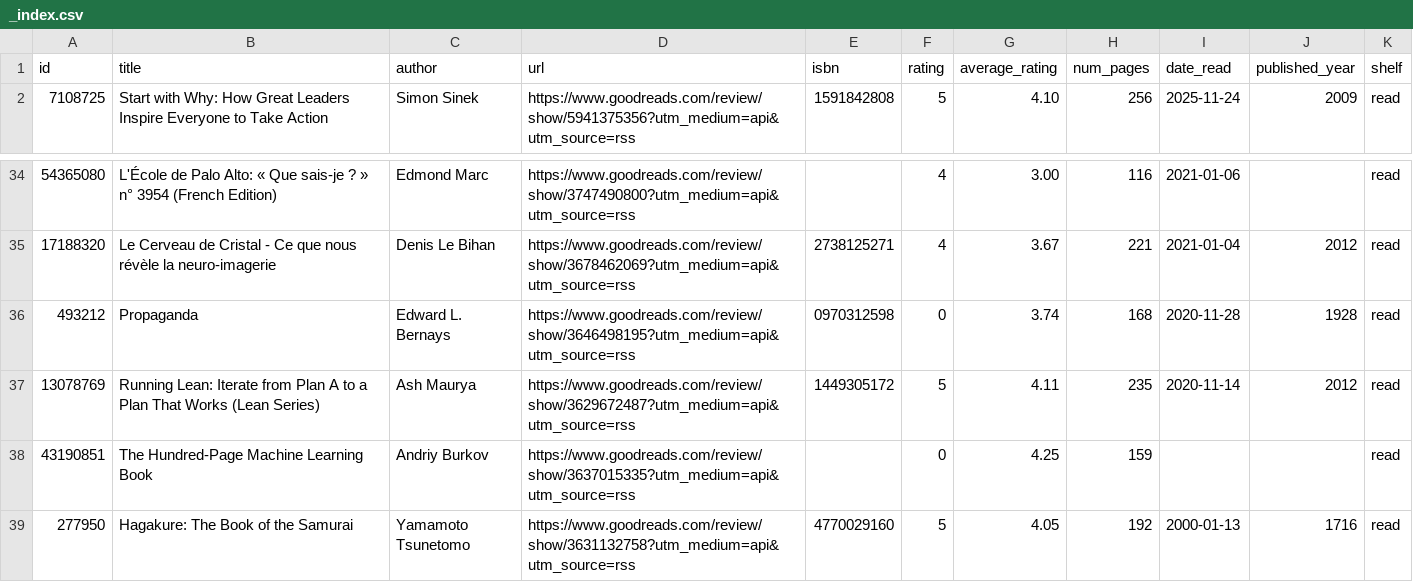
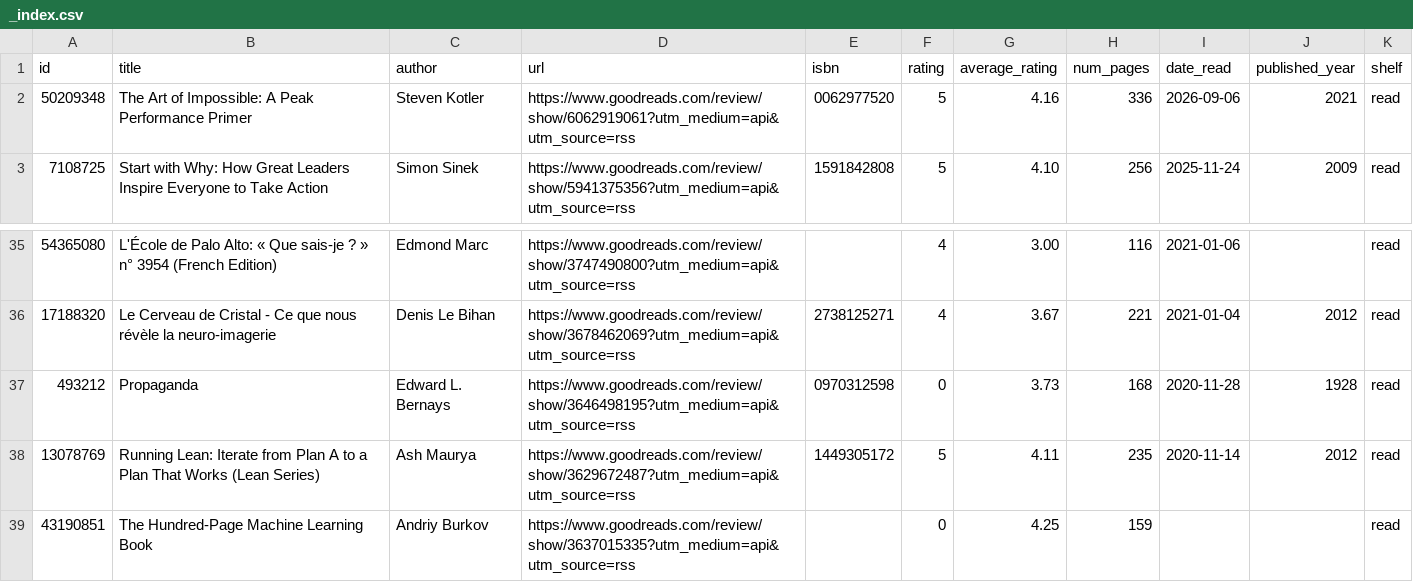
Before and after one commit to adriens/whoami, a CSV file: data/goodreads/124105866/_index.csv, drawn as a sheet; only a part is shown, gaps mark what is left out; the shorter side is filled out with more unchanged rows.

Commit message:
chore(goodreads): add review — The Art of Impossible (5 stars)
- tags: flow, peak-performance, neuroscience, energy, grit, curiosity, habits, group-flow (first occurrence)
- refresh: propaganda average_rating sync

```diff
--- a/data/goodreads/124105866/_index.csv
+++ b/data/goodreads/124105866/_index.csv
@@ -1,2 +1,3 @@
 id,title,author,url,isbn,rating,average_rating,num_pages,date_read,published_year,shelf
+50209348,The Art of Impossible: A Peak Performance Primer,Steven Kotler,https://www.goodreads.com/review/show/6062919061?utm_medium=api&utm_source=rss,0062977520,5,4.16,336,2026-09-06,2021,read
 7108725,Start with Why: How Great Leaders Inspire Everyone to Take Action,Simon Sinek,https://www.goodreads.com/review/show/5941375356?utm_medium=api&utm_source=rss,1591842808,5,4.10,256,2025-11-24,2009,read
@@ -35,3 +36,3 @@ id,title,author,url,isbn,rating,average_rating,num_pages,date_read,published_yea
 17188320,Le Cerveau de Cristal - Ce que nous révèle la neuro-imagerie,Denis Le Bihan,https://www.goodreads.com/review/show/3678462069?utm_medium=api&utm_source=rss,2738125271,4,3.67,221,2021-01-04,2012,read
-493212,Propaganda,Edward L. Bernays,https://www.goodreads.com/review/show/3646498195?utm_medium=api&utm_source=rss,0970312598,0,3.74,168,2020-11-28,1928,read
+493212,Propaganda,Edward L. Bernays,https://www.goodreads.com/review/show/3646498195?utm_medium=api&utm_source=rss,0970312598,0,3.73,168,2020-11-28,1928,read
 13078769,Running Lean: Iterate from Plan A to a Plan That Works (Lean Series),Ash Maurya,https://www.goodreads.com/review/show/3629672487?utm_medium=api&utm_source=rss,1449305172,5,4.11,235,2020-11-14,2012,read
```
Also changed, not shown: 2 other files.
